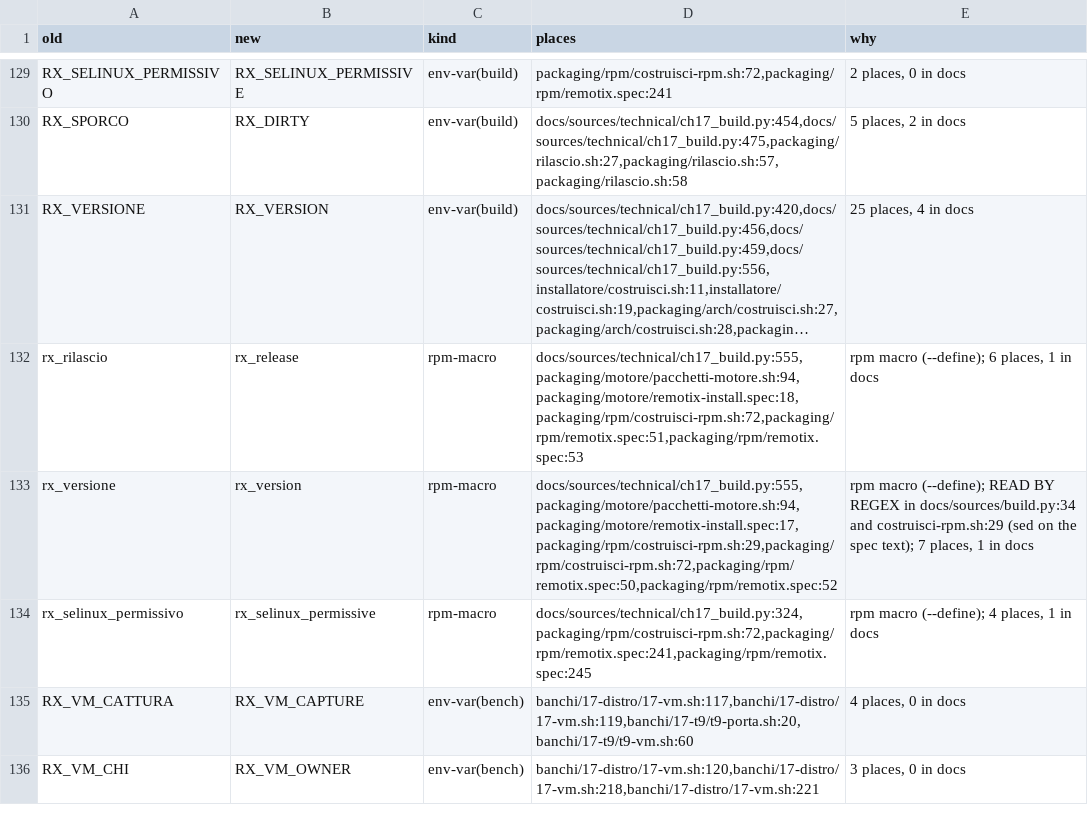
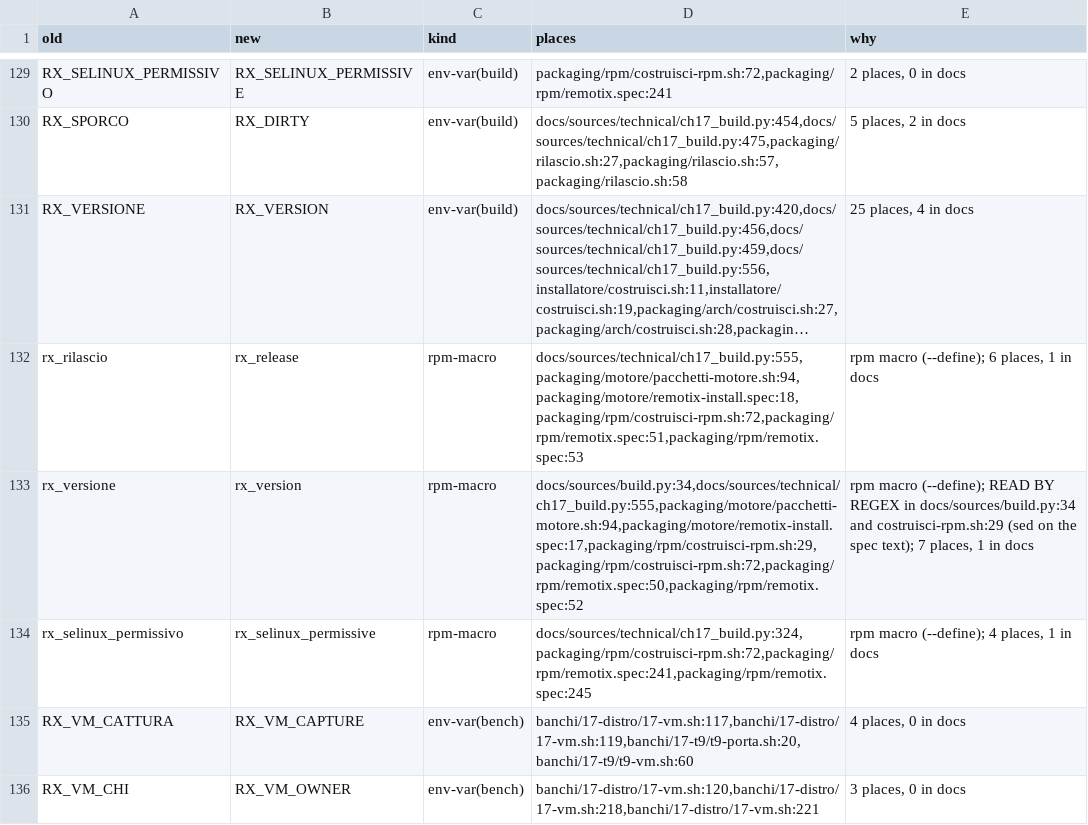
Before and after one commit to nic-fio/REMOTIX, a TSV file: english-migration/fase-b/ambiente.tsv, drawn as a sheet; only a part is shown, gaps mark what is left out; long unchanged cells end in …; the diff names each change by its address in the sheet, - before the commit and + after, or states it on an @@ line.

```diff
--- a/english-migration/fase-b/ambiente.tsv
+++ b/english-migration/fase-b/ambiente.tsv
-D133 (places): docs/sources/technical/ch17_build.py:555,packaging/motore/pacchetti-motore.sh:94,packaging/motore/remotix-install.spec:17,packaging/rpm/costruisci-rpm.sh:29,packaging/rpm/costruisci-rpm.sh:72,packaging/rpm/remotix.spec:50,packaging/rpm/remotix.spec:52
+D133 (places): docs/sources/build.py:34,docs/sources/technical/ch17_build.py:555,packaging/motore/pacchetti-motore.sh:94,packaging/motore/remotix-install.spec:17,packaging/rpm/costruisci-rpm.sh:29,packaging/rpm/costruisci-rpm.sh:72,packaging/rpm/remotix.spec:50,packaging/rpm/remotix.spec:52
```
Also changed, not shown: english-migration/fase-b/comandi.tsv, english-migration/fase-b/opzioni-banchi.tsv, 5 other files.
